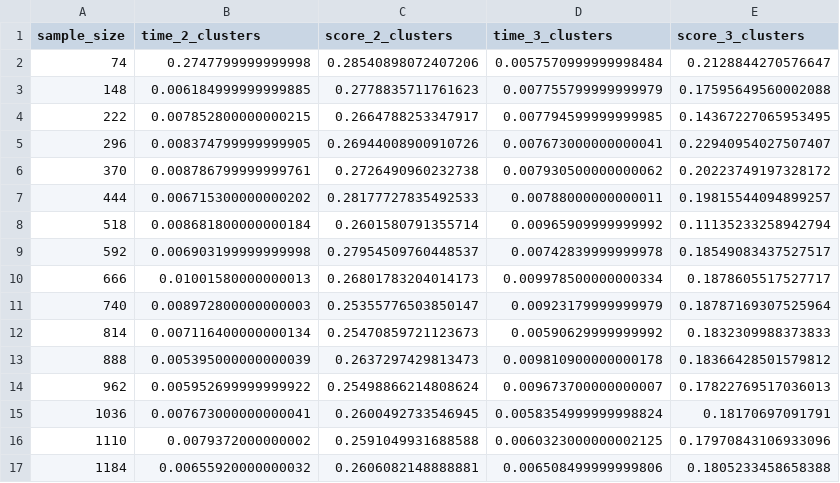
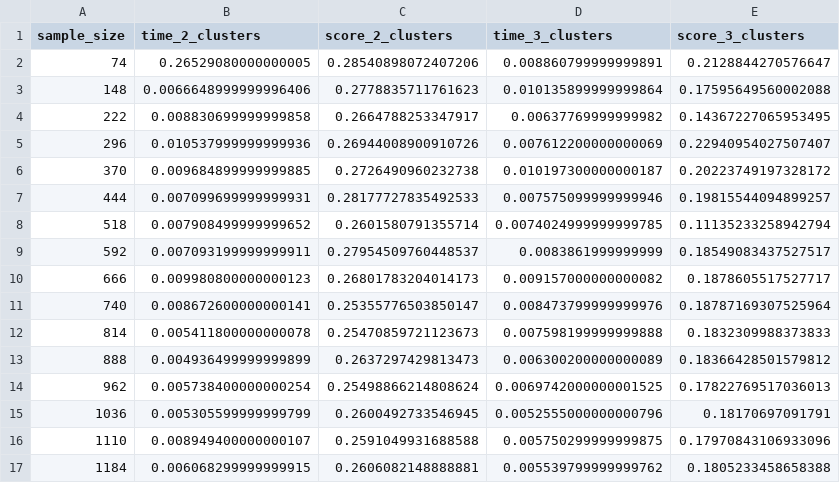
Before and after one commit to gua21150/Parcial-2-ADA, a CSV file: kmeans_results.csv, drawn as a sheet; only a part is shown; the diff covers the shown part only.

```diff
--- a/kmeans_results.csv
+++ b/kmeans_results.csv
@@ -1,17 +1,17 @@
 sample_size,time_2_clusters,score_2_clusters,time_3_clusters,score_3_clusters
-74,0.2747799999999998,0.28540898072407206,0.0057570999999998484,0.2128844270576647
-148,0.006184999999999885,0.2778835711761623,0.007755799999999979,0.17595649560002088
-222,0.007852800000000215,0.2664788253347917,0.007794599999999985,0.14367227065953495
-296,0.008374799999999905,0.26944008900910726,0.007673000000000041,0.22940954027507407
-370,0.008786799999999761,0.2726490960232738,0.007930500000000062,0.20223749197328172
-444,0.006715300000000202,0.28177727835492533,0.00788000000000011,0.19815544094899257
-518,0.008681800000000184,0.2601580791355714,0.00965909999999992,0.11135233258942794
-592,0.006903199999999998,0.27954509760448537,0.00742839999999978,0.18549083437527517
-666,0.01001580000000013,0.26801783204014173,0.009978500000000334,0.1878605517527717
-740,0.008972800000000003,0.25355776503850147,0.00923179999999979,0.18787169307525964
-814,0.007116400000000134,0.25470859721123673,0.00590629999999992,0.1832309988373833
-888,0.005395000000000039,0.2637297429813473,0.009810900000000178,0.18366428501579812
-962,0.005952699999999922,0.25498866214808624,0.009673700000000007,0.17822769517036013
-1036,0.007673000000000041,0.2600492733546945,0.0058354999999998824,0.18170697091791
-1110,0.0079372000000002,0.2591049931688588,0.0060323000000002125,0.17970843106933096
-1184,0.00655920000000032,0.2606082148888881,0.006508499999999806,0.1805233458658388
+74,0.26529080000000005,0.28540898072407206,0.008860799999999891,0.2128844270576647
+148,0.0066648999999996406,0.2778835711761623,0.010135899999999864,0.17595649560002088
+222,0.008830699999999858,0.2664788253347917,0.00637769999999982,0.14367227065953495
+296,0.010537999999999936,0.26944008900910726,0.007612200000000069,0.22940954027507407
+370,0.009684899999999885,0.2726490960232738,0.010197300000000187,0.20223749197328172
+444,0.007099699999999931,0.28177727835492533,0.007575099999999946,0.19815544094899257
+518,0.007908499999999652,0.2601580791355714,0.0074024999999999785,0.11135233258942794
+592,0.007093199999999911,0.27954509760448537,0.0083861999999999,0.18549083437527517
+666,0.009980800000000123,0.26801783204014173,0.009157000000000082,0.1878605517527717
+740,0.008672600000000141,0.25355776503850147,0.008473799999999976,0.18787169307525964
+814,0.005411800000000078,0.25470859721123673,0.007598199999999888,0.1832309988373833
+888,0.004936499999999899,0.2637297429813473,0.006300200000000089,0.18366428501579812
+962,0.005738400000000254,0.25498866214808624,0.0069742000000001525,0.17822769517036013
+1036,0.005305599999999799,0.2600492733546945,0.0052555000000000796,0.18170697091791
+1110,0.008949400000000107,0.2591049931688588,0.005750299999999875,0.17970843106933096
+1184,0.006068299999999915,0.2606082148888881,0.005539799999999762,0.1805233458658388
```
Also changed, not shown: 28 edited cells elsewhere in this file, knn_results.csv, 2 other files.
